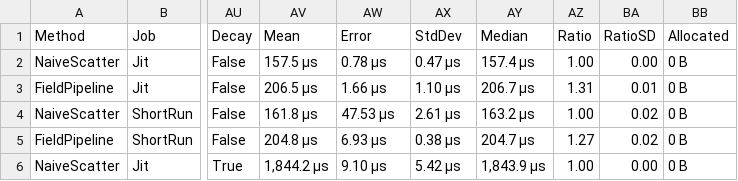
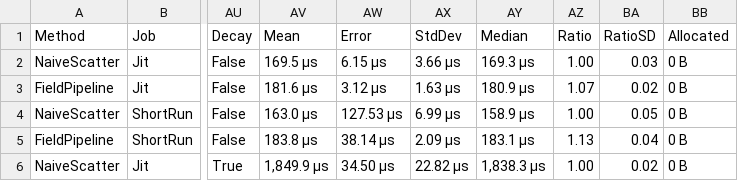
Before and after one commit to IAFahim/grid-influence, a CSV file: BenchmarkDotNet.Artifacts/results/Benchmarks.TickBenchmarks-report.csv, drawn as a sheet; only a part is shown, gaps mark what is left out; the diff covers the shown part only; the diff names each change by its address in the sheet, - before the commit and + after, or states it on an @@ line.

Commit message:
Vectorized row scan, region copies, and PNM encoders — bit-identical, 44-46% faster no-decay ticks, 7.8x PNM encode

```diff
--- a/BenchmarkDotNet.Artifacts/results/Benchmarks.TickBenchmarks-report.csv
+++ b/BenchmarkDotNet.Artifacts/results/Benchmarks.TickBenchmarks-report.csv
-AV2 (Mean): 157.5 μs
+AV2 (Mean): 169.5 μs
-AW2 (Error): 0.78 μs
+AW2 (Error): 6.15 μs
-AX2 (StdDev): 0.47 μs
+AX2 (StdDev): 3.66 μs
-AY2 (Median): 157.4 μs
+AY2 (Median): 169.3 μs
-BA2 (RatioSD): 0.00
+BA2 (RatioSD): 0.03
-AV3 (Mean): 206.5 μs
+AV3 (Mean): 181.6 μs
-AW3 (Error): 1.66 μs
+AW3 (Error): 3.12 μs
-AX3 (StdDev): 1.10 μs
+AX3 (StdDev): 1.63 μs
-AY3 (Median): 206.7 μs
+AY3 (Median): 180.9 μs
-AZ3 (Ratio): 1.31
+AZ3 (Ratio): 1.07
-BA3 (RatioSD): 0.01
+BA3 (RatioSD): 0.02
-AV4 (Mean): 161.8 μs
+AV4 (Mean): 163.0 μs
-AW4 (Error): 47.53 μs
+AW4 (Error): 127.53 μs
-AX4 (StdDev): 2.61 μs
+AX4 (StdDev): 6.99 μs
-AY4 (Median): 163.2 μs
+AY4 (Median): 158.9 μs
-BA4 (RatioSD): 0.02
+BA4 (RatioSD): 0.05
-AV5 (Mean): 204.8 μs
+AV5 (Mean): 183.8 μs
-AW5 (Error): 6.93 μs
+AW5 (Error): 38.14 μs
-AX5 (StdDev): 0.38 μs
+AX5 (StdDev): 2.09 μs
-AY5 (Median): 204.7 μs
+AY5 (Median): 183.1 μs
-AZ5 (Ratio): 1.27
+AZ5 (Ratio): 1.13
-BA5 (RatioSD): 0.02
+BA5 (RatioSD): 0.04
-AV6 (Mean): 1,844.2 μs
+AV6 (Mean): 1,849.9 μs
-AW6 (Error): 9.10 μs
+AW6 (Error): 34.50 μs
-AX6 (StdDev): 5.42 μs
+AX6 (StdDev): 22.82 μs
-AY6 (Median): 1,843.9 μs
+AY6 (Median): 1,838.3 μs
-BA6 (RatioSD): 0.00
+BA6 (RatioSD): 0.02
```
Also changed, not shown: 98 edited cells elsewhere in this file, 16 other files.
